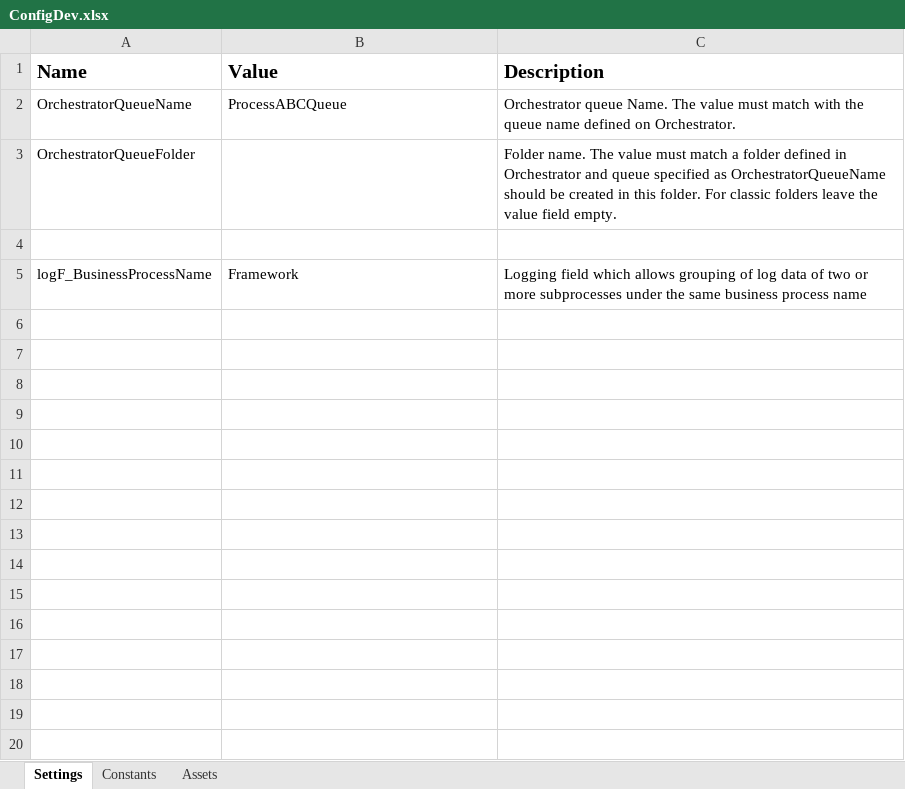
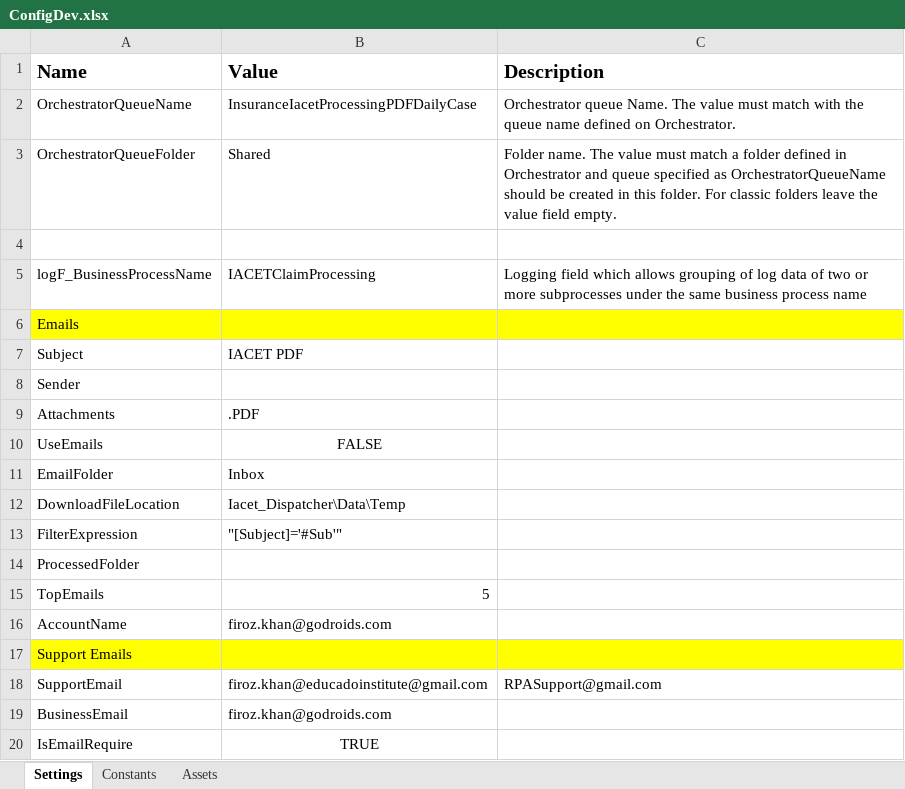
Before and after one commit to EduCado/Iacet_Dispatcher, an Excel workbook: Data/ConfigDev.xlsx, sheet Settings, drawn as a sheet; only a part is shown; values as stored, in another font and other column widths than the file's, no borders; the diff covers the shown part only; the diff names each change by its address in the sheet, - before the commit and + after, or states it on an @@ line.

Commit message:
Read Email and add queue details

```diff
--- a/Data/ConfigDev.xlsx (sheet Settings)
+++ b/Data/ConfigDev.xlsx (sheet Settings)
-B2 (Value): ProcessABCQueue
+B2 (Value): InsuranceIacetProcessingPDFDailyCase
-B3 (Value): (empty)
+B3 (Value): Shared
-B5 (Value): Framework
+B5 (Value): IACETClaimProcessing
+row 6: Emails
+row 7: Subject | IACET PDF
+row 8: Sender
+row 9: Attachments | .PDF
+row 10: UseEmails | FALSE
+row 11: EmailFolder | Inbox
+row 12: DownloadFileLocation | Iacet_Dispatcher\Data\Temp
+row 13: FilterExpression | "[Subject]='#Sub'"
+row 14: ProcessedFolder
+row 15: TopEmails | 5
+row 16: AccountName | firoz.khan@godroids.com
+row 17: Support Emails
+row 18: SupportEmail | firoz.khan@educadoinstitute@gmail.com | RPASupport@gmail.com
+row 19: BusinessEmail | firoz.khan@godroids.com
+row 20: IsEmailRequire | TRUE
```
Also changed, not shown: 22 added rows elsewhere in this sheet, sheet Constants, 25 other files.
